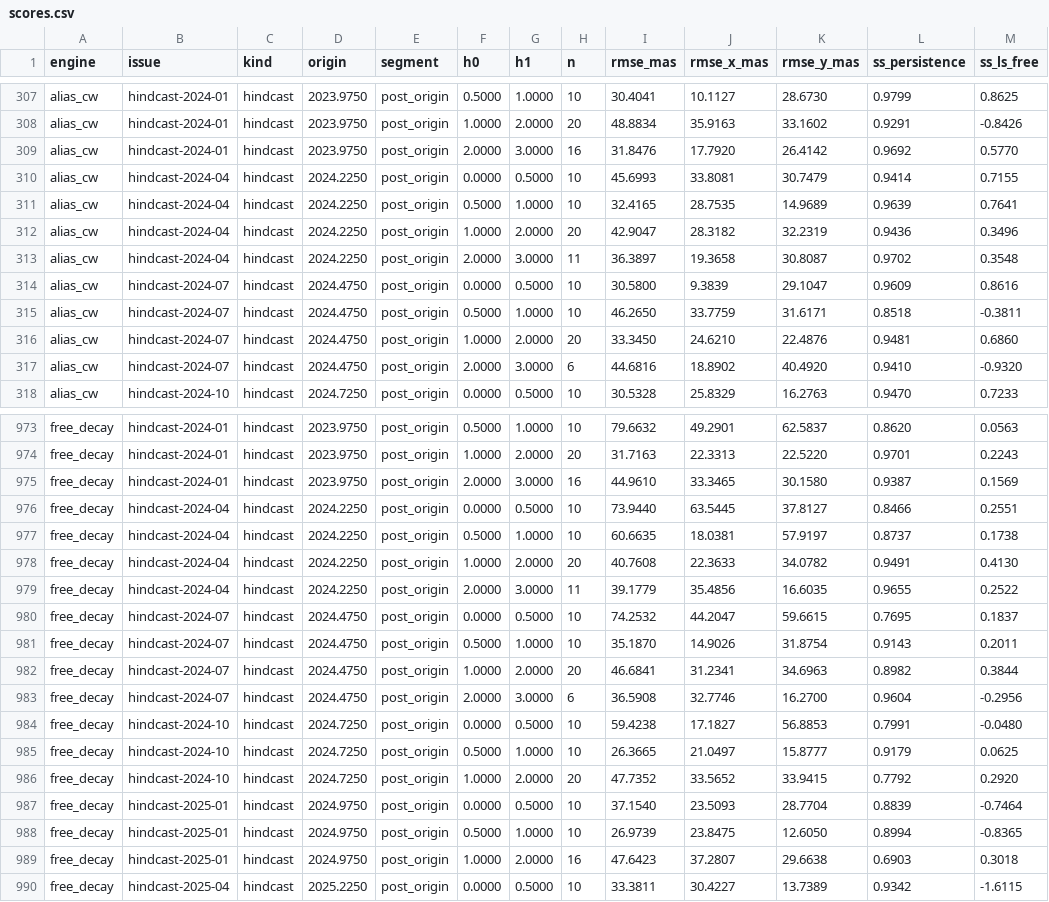
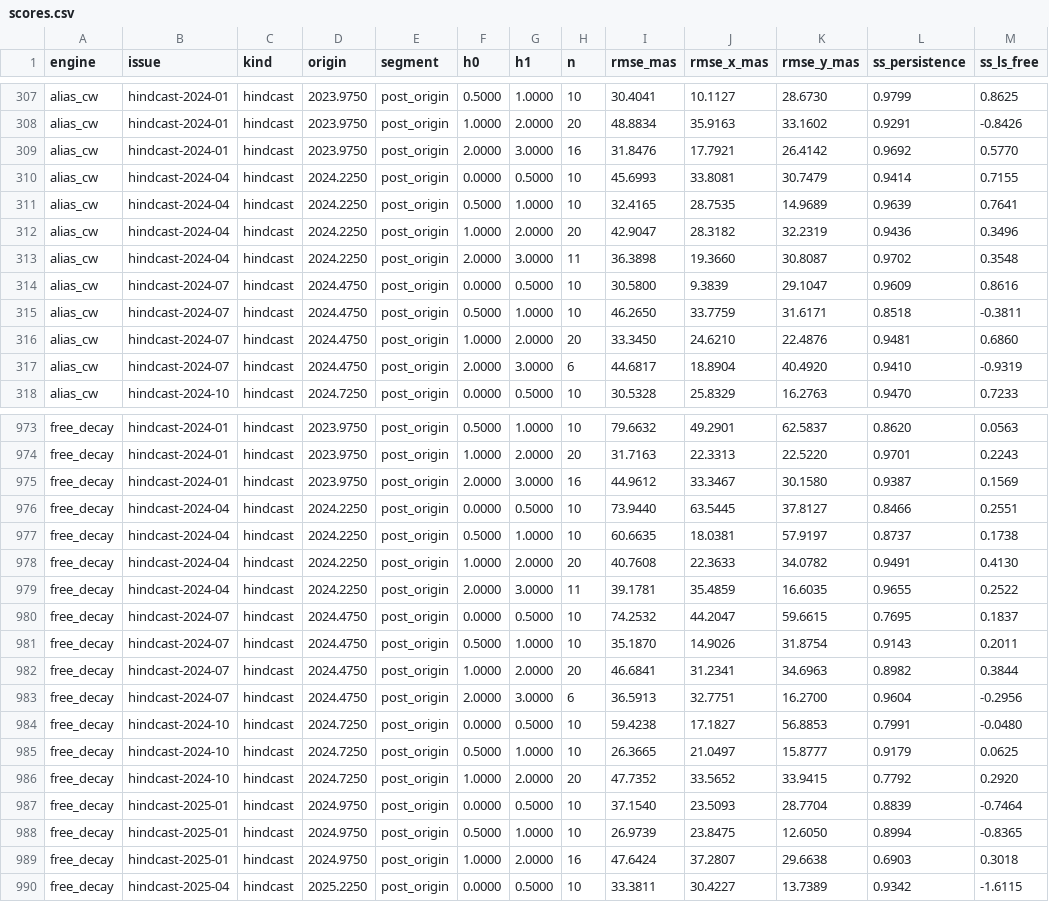
Before and after one commit to pukpr/ChandlerWobble, a CSV file: forecast/scores/scores.csv, drawn as a sheet; only a part is shown, gaps mark what is left out; the diff covers the shown part only.

```diff
--- a/forecast/scores/scores.csv
+++ b/forecast/scores/scores.csv
@@ -308,3 +308,3 @@ alias_cw,hindcast-2024-01,hindcast,2023.9750,post_origin,0.5000,1.0000,10,30.404
 alias_cw,hindcast-2024-01,hindcast,2023.9750,post_origin,1.0000,2.0000,20,48.8834,35.9163,33.1602,0.9291,-0.8426
-alias_cw,hindcast-2024-01,hindcast,2023.9750,post_origin,2.0000,3.0000,16,31.8476,17.7920,26.4142,0.9692,0.5770
+alias_cw,hindcast-2024-01,hindcast,2023.9750,post_origin,2.0000,3.0000,16,31.8476,17.7921,26.4142,0.9692,0.5770
 alias_cw,hindcast-2024-04,hindcast,2024.2250,post_origin,0.0000,0.5000,10,45.6993,33.8081,30.7479,0.9414,0.7155
@@ -312,3 +312,3 @@ alias_cw,hindcast-2024-04,hindcast,2024.2250,post_origin,0.5000,1.0000,10,32.416
 alias_cw,hindcast-2024-04,hindcast,2024.2250,post_origin,1.0000,2.0000,20,42.9047,28.3182,32.2319,0.9436,0.3496
-alias_cw,hindcast-2024-04,hindcast,2024.2250,post_origin,2.0000,3.0000,11,36.3897,19.3658,30.8087,0.9702,0.3548
+alias_cw,hindcast-2024-04,hindcast,2024.2250,post_origin,2.0000,3.0000,11,36.3898,19.3660,30.8087,0.9702,0.3548
 alias_cw,hindcast-2024-07,hindcast,2024.4750,post_origin,0.0000,0.5000,10,30.5800,9.3839,29.1047,0.9609,0.8616
@@ -316,3 +316,3 @@ alias_cw,hindcast-2024-07,hindcast,2024.4750,post_origin,0.5000,1.0000,10,46.265
 alias_cw,hindcast-2024-07,hindcast,2024.4750,post_origin,1.0000,2.0000,20,33.3450,24.6210,22.4876,0.9481,0.6860
-alias_cw,hindcast-2024-07,hindcast,2024.4750,post_origin,2.0000,3.0000,6,44.6816,18.8902,40.4920,0.9410,-0.9320
+alias_cw,hindcast-2024-07,hindcast,2024.4750,post_origin,2.0000,3.0000,6,44.6817,18.8904,40.4920,0.9410,-0.9319
 alias_cw,hindcast-2024-10,hindcast,2024.7250,post_origin,0.0000,0.5000,10,30.5328,25.8329,16.2763,0.9470,0.7233
@@ -974,3 +974,3 @@ free_decay,hindcast-2024-01,hindcast,2023.9750,post_origin,0.5000,1.0000,10,79.6
 free_decay,hindcast-2024-01,hindcast,2023.9750,post_origin,1.0000,2.0000,20,31.7163,22.3313,22.5220,0.9701,0.2243
-free_decay,hindcast-2024-01,hindcast,2023.9750,post_origin,2.0000,3.0000,16,44.9610,33.3465,30.1580,0.9387,0.1569
+free_decay,hindcast-2024-01,hindcast,2023.9750,post_origin,2.0000,3.0000,16,44.9612,33.3467,30.1580,0.9387,0.1569
 free_decay,hindcast-2024-04,hindcast,2024.2250,post_origin,0.0000,0.5000,10,73.9440,63.5445,37.8127,0.8466,0.2551
@@ -978,3 +978,3 @@ free_decay,hindcast-2024-04,hindcast,2024.2250,post_origin,0.5000,1.0000,10,60.6
 free_decay,hindcast-2024-04,hindcast,2024.2250,post_origin,1.0000,2.0000,20,40.7608,22.3633,34.0782,0.9491,0.4130
-free_decay,hindcast-2024-04,hindcast,2024.2250,post_origin,2.0000,3.0000,11,39.1779,35.4856,16.6035,0.9655,0.2522
+free_decay,hindcast-2024-04,hindcast,2024.2250,post_origin,2.0000,3.0000,11,39.1781,35.4859,16.6035,0.9655,0.2522
 free_decay,hindcast-2024-07,hindcast,2024.4750,post_origin,0.0000,0.5000,10,74.2532,44.2047,59.6615,0.7695,0.1837
@@ -982,3 +982,3 @@ free_decay,hindcast-2024-07,hindcast,2024.4750,post_origin,0.5000,1.0000,10,35.1
 free_decay,hindcast-2024-07,hindcast,2024.4750,post_origin,1.0000,2.0000,20,46.6841,31.2341,34.6963,0.8982,0.3844
-free_decay,hindcast-2024-07,hindcast,2024.4750,post_origin,2.0000,3.0000,6,36.5908,32.7746,16.2700,0.9604,-0.2956
+free_decay,hindcast-2024-07,hindcast,2024.4750,post_origin,2.0000,3.0000,6,36.5913,32.7751,16.2700,0.9604,-0.2956
 free_decay,hindcast-2024-10,hindcast,2024.7250,post_origin,0.0000,0.5000,10,59.4238,17.1827,56.8853,0.7991,-0.0480
@@ -988,3 +988,3 @@ free_decay,hindcast-2025-01,hindcast,2024.9750,post_origin,0.0000,0.5000,10,37.1
 free_decay,hindcast-2025-01,hindcast,2024.9750,post_origin,0.5000,1.0000,10,26.9739,23.8475,12.6050,0.8994,-0.8365
-free_decay,hindcast-2025-01,hindcast,2024.9750,post_origin,1.0000,2.0000,16,47.6423,37.2807,29.6638,0.6903,0.3018
+free_decay,hindcast-2025-01,hindcast,2024.9750,post_origin,1.0000,2.0000,16,47.6424,37.2807,29.6638,0.6903,0.3018
 free_decay,hindcast-2025-04,hindcast,2025.2250,post_origin,0.0000,0.5000,10,33.3811,30.4227,13.7389,0.9342,-1.6115
```
Also changed, not shown: 44 edited cells elsewhere in this file, forecast/observations/polar_motion.csv, 3 other files.
